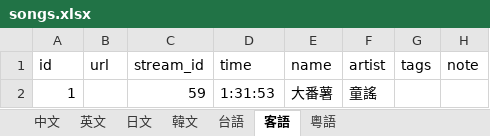
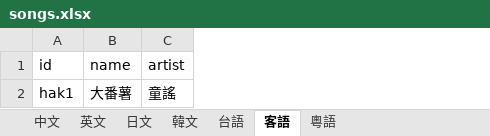
Before and after one commit to shadowgame856-coder/UririnStreamList, an Excel workbook: songs.xlsx, sheet 客語, drawn as a sheet; values as stored, in another font and other column widths than the file's, no borders; charts and pictures not drawn; the diff names each change by its address in the sheet, - before the commit and + after, or states it on an @@ line.

```diff
--- a/songs.xlsx (sheet 客語)
+++ b/songs.xlsx (sheet 客語)
-column B (url), empty
-column C (stream_id), row 2: 59
-column D (time), row 2: 1:31:53
-column G (tags), empty
-column H (note), empty
-A2 (id): 1
+A2 (id): hak1
```
Also changed, not shown: sheet 中文, sheet 日文, sheet 韓文, sheet 粵語, sheet 台語, sheet 英文, streams.xlsx, 3 other files.
